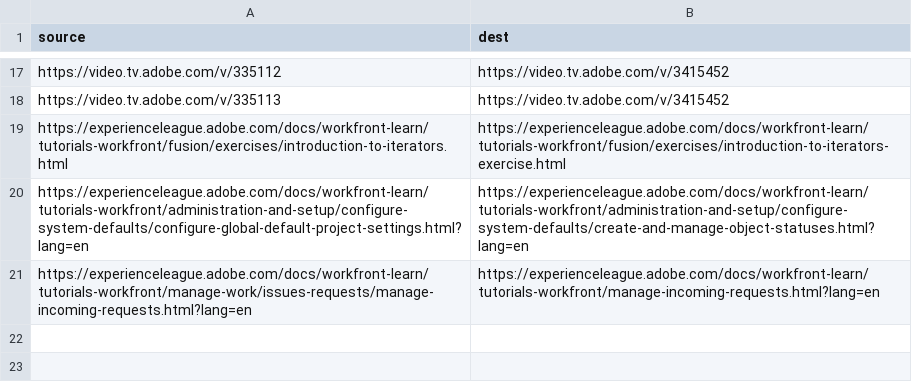
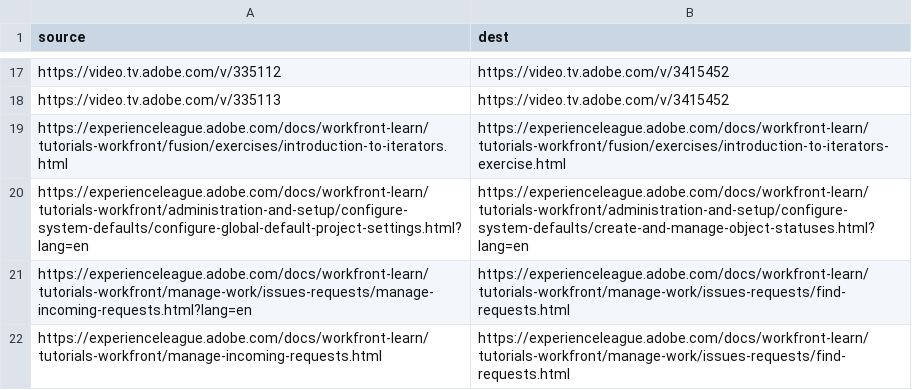
Before and after one commit to AdobeDocs/workfront-learn.en, a CSV file: redirects.csv, drawn as a sheet; only a part is shown, gaps mark what is left out.

Commit message:
redirects

```diff
--- a/redirects.csv
+++ b/redirects.csv
@@ -20,2 +20,3 @@ https://experienceleague.adobe.com/docs/workfront-learn/tutorials-workfront/fusi
 https://experienceleague.adobe.com/docs/workfront-learn/tutorials-workfront/administration-and-setup/configure-system-defaults/configure-global-default-project-settings.html?lang=en,https://experienceleague.adobe.com/docs/workfront-learn/tutorials-workfront/administration-and-setup/configure-system-defaults/create-and-manage-object-statuses.html?lang=en
-https://experienceleague.adobe.com/docs/workfront-learn/tutorials-workfront/manage-work/issues-requests/manage-incoming-requests.html?lang=en,https://experienceleague.adobe.com/docs/workfront-learn/tutorials-workfront/manage-incoming-requests.html?lang=en
+https://experienceleague.adobe.com/docs/workfront-learn/tutorials-workfront/manage-work/issues-requests/manage-incoming-requests.html?lang=en,https://experienceleague.adobe.com/docs/workfront-learn/tutorials-workfront/manage-work/issues-requests/find-requests.html
+https://experienceleague.adobe.com/docs/workfront-learn/tutorials-workfront/manage-incoming-requests.html,https://experienceleague.adobe.com/docs/workfront-learn/tutorials-workfront/manage-work/issues-requests/find-requests.html
```
Also changed, not shown: 1 other file.
